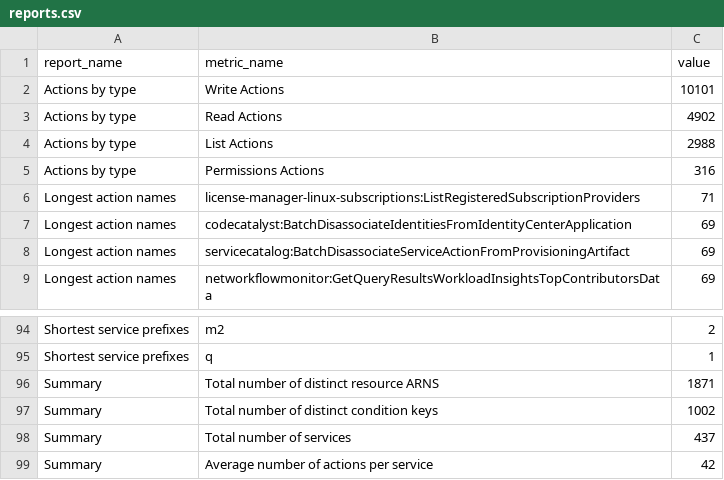
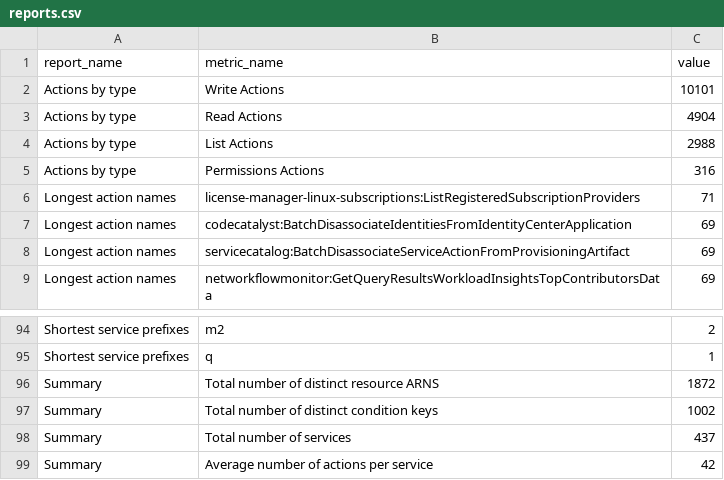
Before and after one commit to tobilg/aws-iam-data, a CSV file: data/csv/reports.csv, drawn as a sheet; only a part is shown, gaps mark what is left out.

```diff
--- a/data/csv/reports.csv
+++ b/data/csv/reports.csv
@@ -2,3 +2,3 @@ report_name,metric_name,value
 Actions by type,Write Actions,10101
-Actions by type,Read Actions,4902
+Actions by type,Read Actions,4904
 Actions by type,List Actions,2988
@@ -95,3 +95,3 @@ Shortest service prefixes,m2,2
 Shortest service prefixes,q,1
-Summary,Total number of distinct resource ARNS,1871
+Summary,Total number of distinct resource ARNS,1872
 Summary,Total number of distinct condition keys,1002
```
Also changed, not shown: data/csv/aws_actions_dependant_actions.csv, data/csv/aws_actions_resource_types.csv, 20 other files.
